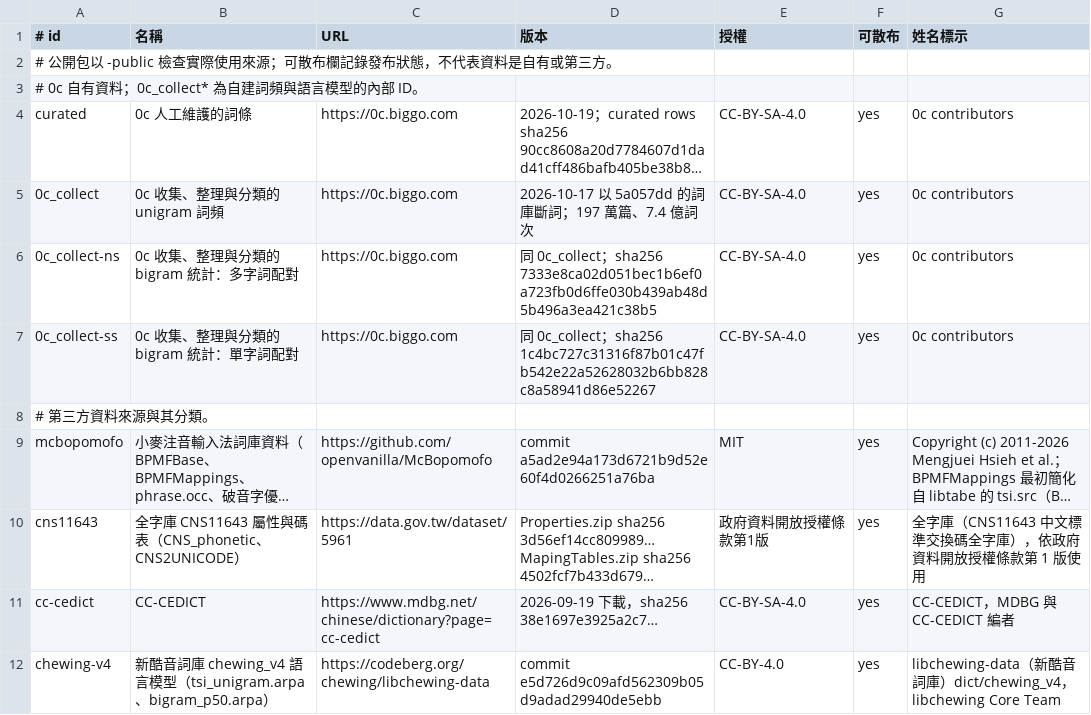
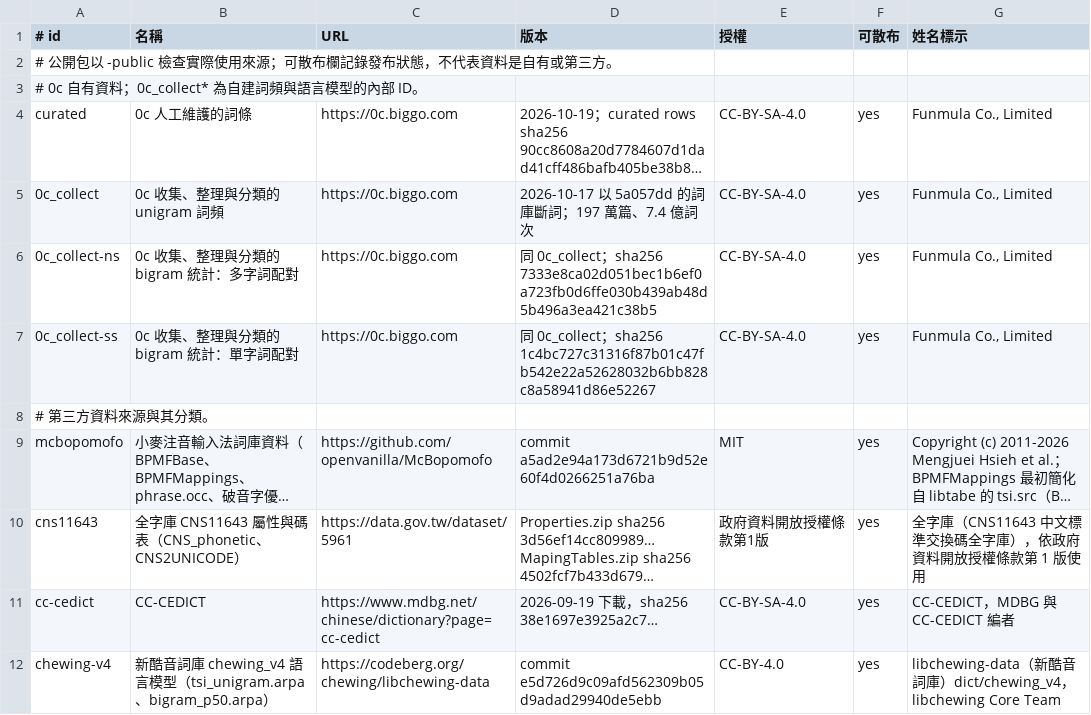
Before and after one commit to 0c-biggo/0c-ime, a TSV file: data/sources/ledger.tsv, drawn as a sheet; only a part is shown; long unchanged cells end in …; the diff names each change by its address in the sheet, - before the commit and + after, or states it on an @@ line.

Commit message:
chore(data): attribute the own dictionary sources to Funmula Co., Limited and pin the rebuilt dictionary
curated and the three 0c_collect sources named "0c contributors" in the
ledger and their notices. The rebuilt dictionary keeps lexicon.bin and
lm.bin byte for byte; only manifest.json and NOTICE.txt change, so the
dictionary and pairing locks move to manifest 3e93ed1e. Model weights,
tokens and inference settings are unchanged, and the paired models give
the same outputs as before. legal/DFSG-free.md has nothing left pending.

```diff
--- a/data/sources/ledger.tsv
+++ b/data/sources/ledger.tsv
-G4:G7 (姓名標示): 0c contributors
+G4:G7 (姓名標示): Funmula Co., Limited
```
Also changed, not shown: 7 other files.
